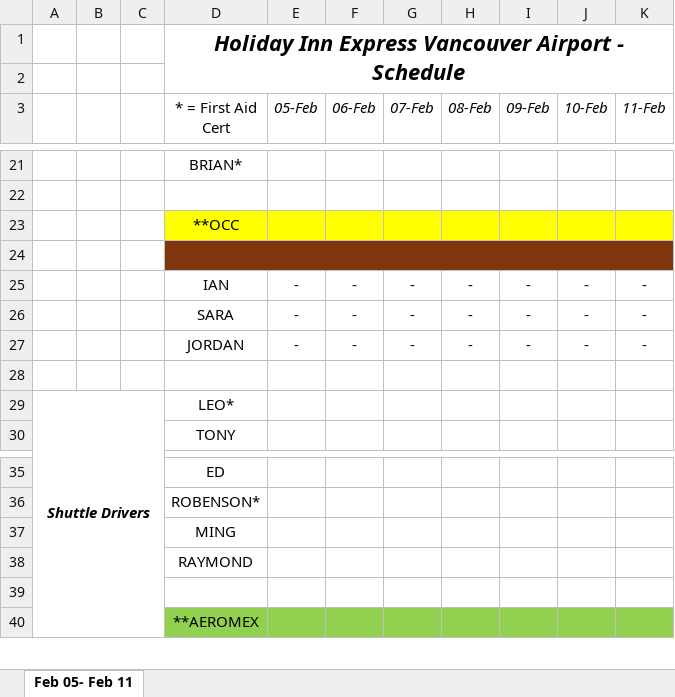
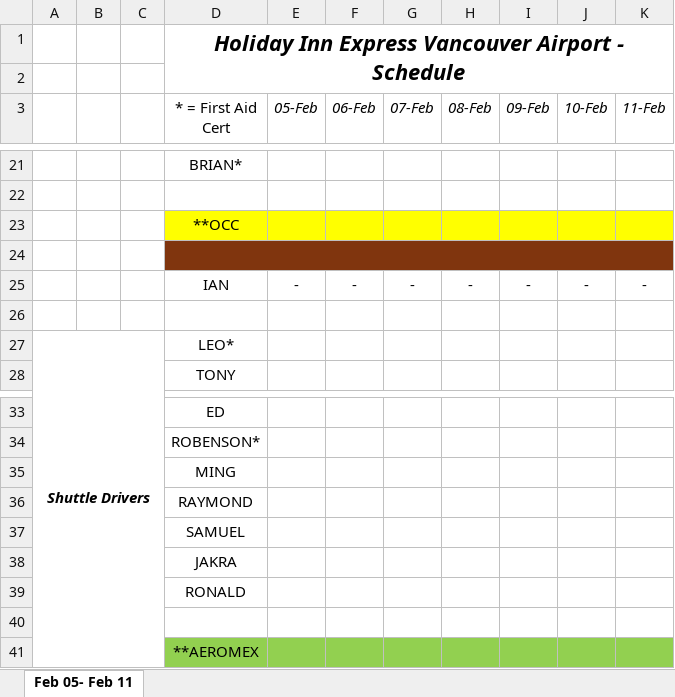
Before and after one commit to Pyrhex/WorkSchedulerV2, an Excel workbook: ScheduleTemplate.xlsx, sheet Feb 05- Feb 11, drawn as a sheet; only a part is shown, gaps mark what is left out; values as stored, in another font and other column widths than the file's, no borders; removed rows and columns are numbered as before the commit, all else as after; the diff names each change by its address in the sheet, - before the commit and + after, or states it on an @@ line.

```diff
--- a/ScheduleTemplate.xlsx (sheet Feb 05- Feb 11)
+++ b/ScheduleTemplate.xlsx (sheet Feb 05- Feb 11)
-row 26:  |  |  | SARA | - | - | - | - | - | - | -
-row 27:  |  |  | JORDAN | - | - | - | - | - | - | -
+row 37:  |  |  | SAMUEL
+row 38:  |  |  | JAKRA
+row 39:  |  |  | RONALD
```
Also changed, not shown: 5 other files.
